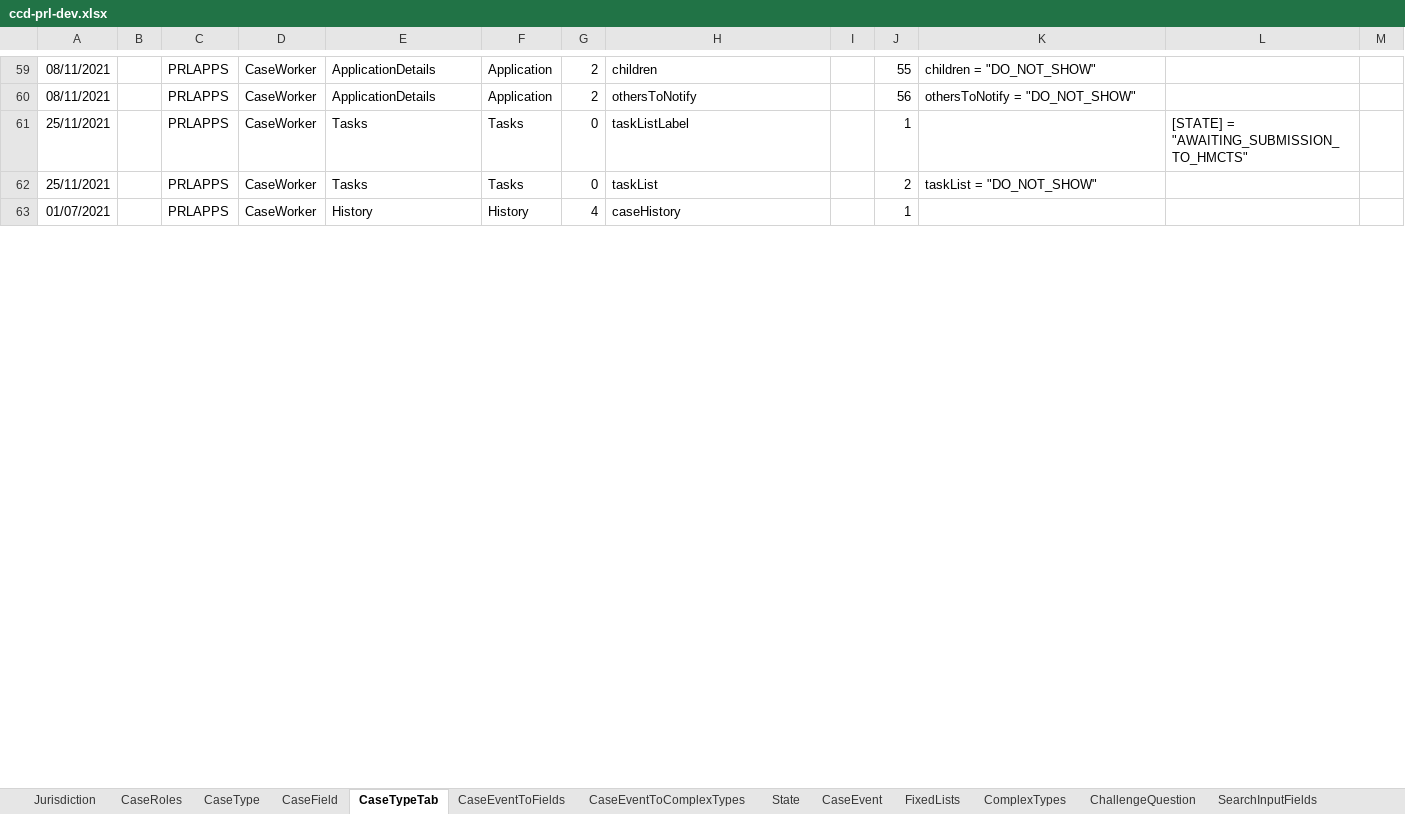
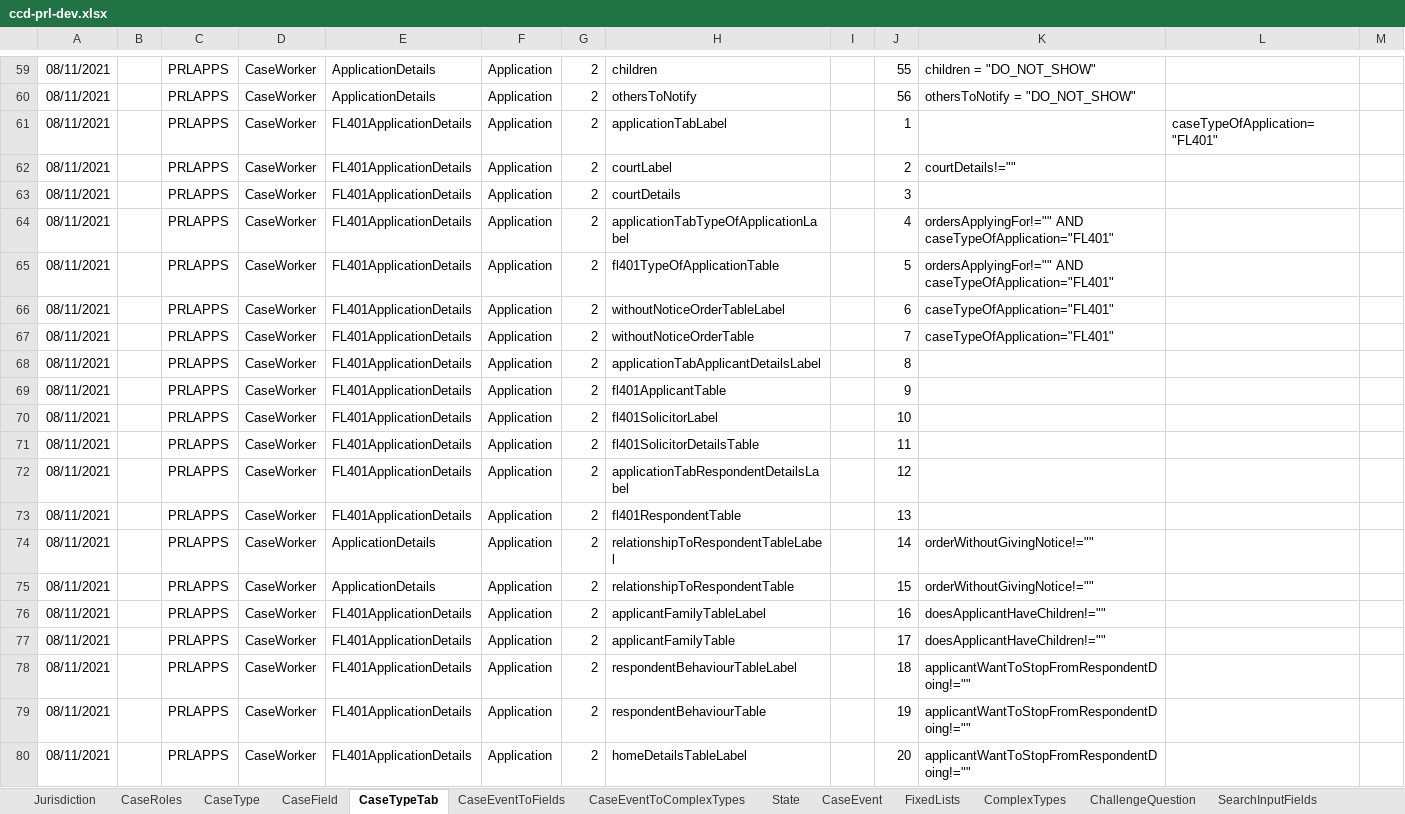
Before and after one commit to hmcts/prl-ccd-definitions, an Excel workbook: build/ccd-development-config/ccd-prl-dev.xlsx, sheet CaseTypeTab, drawn as a sheet; only a part is shown, gaps mark what is left out; the shorter side is filled out with more unchanged rows; values as stored, in another font and other column widths than the file's, no borders; the diff covers the shown part only; the diff names each change by its address in the sheet, - before the commit and + after, or states it on an @@ line.

```diff
--- a/build/ccd-development-config/ccd-prl-dev.xlsx (sheet CaseTypeTab)
+++ b/build/ccd-development-config/ccd-prl-dev.xlsx (sheet CaseTypeTab)
+row 61: 08/11/2021 |  | PRLAPPS | CaseWorker | FL401ApplicationDetails | Application | 2 | applicationTabLabel |  | 1 |  | caseTypeOfApplication="FL401"
+row 62: 08/11/2021 |  | PRLAPPS | CaseWorker | FL401ApplicationDetails | Application | 2 | courtLabel |  | 2 | courtDetails!=""
+row 63: 08/11/2021 |  | PRLAPPS | CaseWorker | FL401ApplicationDetails | Application | 2 | courtDetails |  | 3
+row 64: 08/11/2021 |  | PRLAPPS | CaseWorker | FL401ApplicationDetails | Application | 2 | applicationTabTypeOfApplicationLabel |  | 4 | ordersApplyingFor!="" AND caseTypeOfApplication="FL401"
+row 65: 08/11/2021 |  | PRLAPPS | CaseWorker | FL401ApplicationDetails | Application | 2 | fl401TypeOfApplicationTable |  | 5 | ordersApplyingFor!="" AND caseTypeOfApplication="FL401"
+row 66: 08/11/2021 |  | PRLAPPS | CaseWorker | FL401ApplicationDetails | Application | 2 | withoutNoticeOrderTableLabel |  | 6 | caseTypeOfApplication="FL401"
+row 67: 08/11/2021 |  | PRLAPPS | CaseWorker | FL401ApplicationDetails | Application | 2 | withoutNoticeOrderTable |  | 7 | caseTypeOfApplication="FL401"
+row 68: 08/11/2021 |  | PRLAPPS | CaseWorker | FL401ApplicationDetails | Application | 2 | applicationTabApplicantDetailsLabel |  | 8
+row 69: 08/11/2021 |  | PRLAPPS | CaseWorker | FL401ApplicationDetails | Application | 2 | fl401ApplicantTable |  | 9
+row 70: 08/11/2021 |  | PRLAPPS | CaseWorker | FL401ApplicationDetails | Application | 2 | fl401SolicitorLabel |  | 10
+row 71: 08/11/2021 |  | PRLAPPS | CaseWorker | FL401ApplicationDetails | Application | 2 | fl401SolicitorDetailsTable |  | 11
+row 72: 08/11/2021 |  | PRLAPPS | CaseWorker | FL401ApplicationDetails | Application | 2 | applicationTabRespondentDetailsLabel |  | 12
+row 73: 08/11/2021 |  | PRLAPPS | CaseWorker | FL401ApplicationDetails | Application | 2 | fl401RespondentTable |  | 13
+row 74: 08/11/2021 |  | PRLAPPS | CaseWorker | ApplicationDetails | Application | 2 | relationshipToRespondentTableLabel |  | 14 | orderWithoutGivingNotice!=""
+row 75: 08/11/2021 |  | PRLAPPS | CaseWorker | ApplicationDetails | Application | 2 | relationshipToRespondentTable |  | 15 | orderWithoutGivingNotice!=""
+row 76: 08/11/2021 |  | PRLAPPS | CaseWorker | FL401ApplicationDetails | Application | 2 | applicantFamilyTableLabel |  | 16 | doesApplicantHaveChildren!=""
+row 77: 08/11/2021 |  | PRLAPPS | CaseWorker | FL401ApplicationDetails | Application | 2 | applicantFamilyTable |  | 17 | doesApplicantHaveChildren!=""
+row 78: 08/11/2021 |  | PRLAPPS | CaseWorker | FL401ApplicationDetails | Application | 2 | respondentBehaviourTableLabel |  | 18 | applicantWantToStopFromRespondentDoing!=""
+row 79: 08/11/2021 |  | PRLAPPS | CaseWorker | FL401ApplicationDetails | Application | 2 | respondentBehaviourTable |  | 19 | applicantWantToStopFromRespondentDoing!=""
+row 80: 08/11/2021 |  | PRLAPPS | CaseWorker | FL401ApplicationDetails | Application | 2 | homeDetailsTableLabel |  | 20 | applicantWantToStopFromRespondentDoing!=""
```
Also changed, not shown: 14 added rows and 3 edited cells elsewhere in this sheet, sheet AuthorisationCaseField, sheet ComplexTypes, sheet CaseField, sheet CaseEventToFields, sheet FixedLists, sheet AuthorisationCaseEvent, 2 more sheets, 3 other files.
